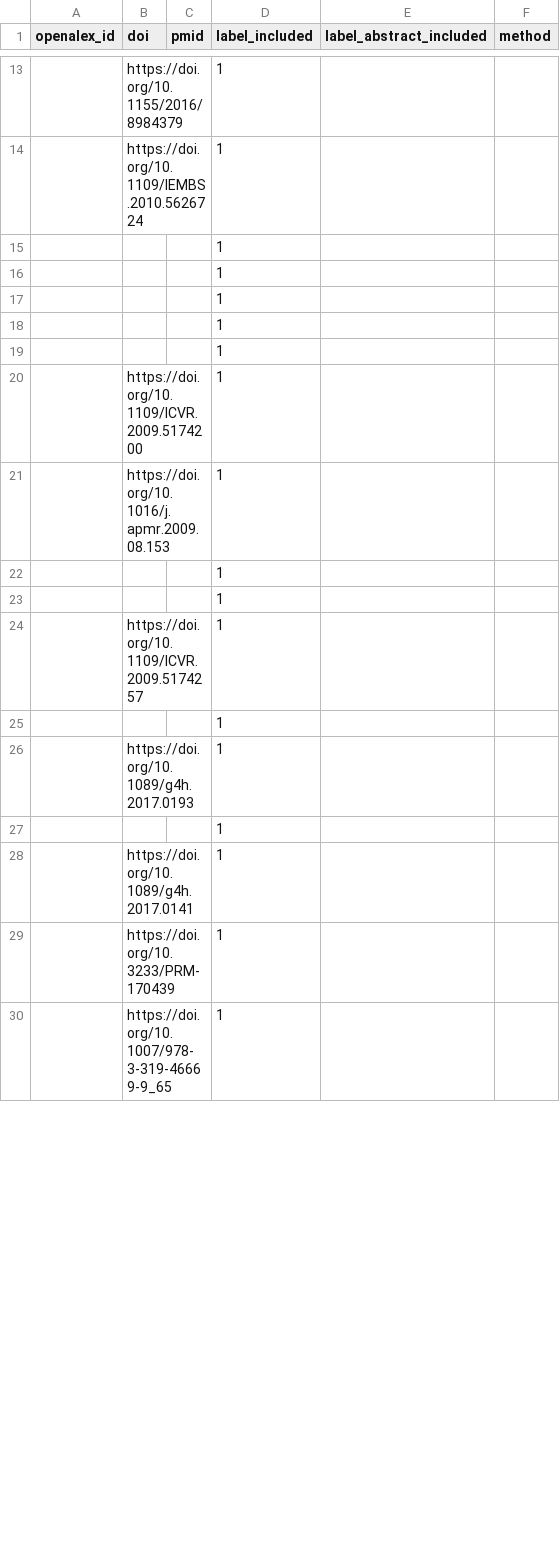
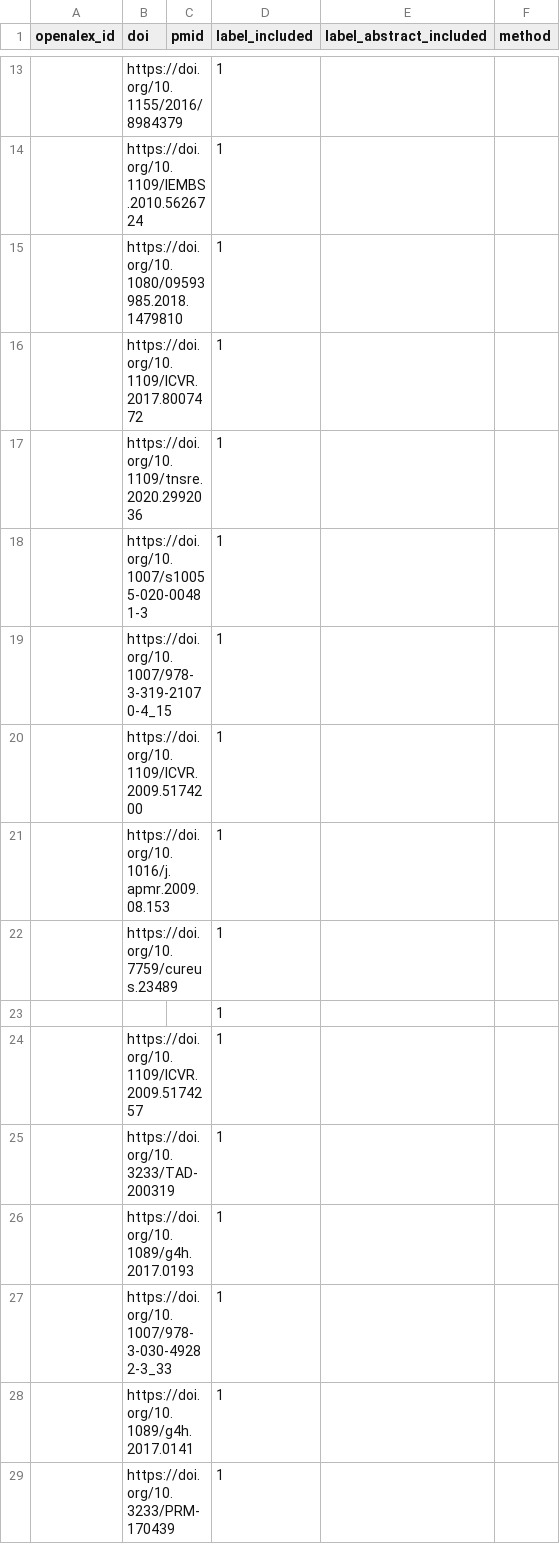
Before and after one commit to EmilyWes/synergy-dataset, a CSV file: datasets/Pinos-Cisneros_2023/Pinos-Cisneros_2023_ids.csv, drawn as a sheet; only a part is shown, gaps mark what is left out; the shorter side is filled out with more unchanged rows; the diff covers the shown part only.

```diff
--- a/datasets/Pinos-Cisneros_2023/Pinos-Cisneros_2023_ids.csv
+++ b/datasets/Pinos-Cisneros_2023/Pinos-Cisneros_2023_ids.csv
@@ -14,15 +14,15 @@ openalex_id,doi,pmid,label_included,label_abstract_included,method
 ,https://doi.org/10.1109/IEMBS.2010.5626724,,1,,
-,,,1,,
-,,,1,,
-,,,1,,
-,,,1,,
-,,,1,,
+,https://doi.org/10.1080/09593985.2018.1479810,,1,,
+,https://doi.org/10.1109/ICVR.2017.8007472,,1,,
+,https://doi.org/10.1109/tnsre.2020.2992036,,1,,
+,https://doi.org/10.1007/s10055-020-00481-3,,1,,
+,https://doi.org/10.1007/978-3-319-21070-4_15,,1,,
 ,https://doi.org/10.1109/ICVR.2009.5174200,,1,,
 ,https://doi.org/10.1016/j.apmr.2009.08.153,,1,,
-,,,1,,
+,https://doi.org/10.7759/cureus.23489,,1,,
 ,,,1,,
 ,https://doi.org/10.1109/ICVR.2009.5174257,,1,,
-,,,1,,
+,https://doi.org/10.3233/TAD-200319,,1,,
 ,https://doi.org/10.1089/g4h.2017.0193,,1,,
-,,,1,,
+,https://doi.org/10.1007/978-3-030-49282-3_33,,1,,
 ,https://doi.org/10.1089/g4h.2017.0141,,1,,
```
Also changed, not shown: 3 added rows, 3 removed rows and 85 edited cells elsewhere in this file.
